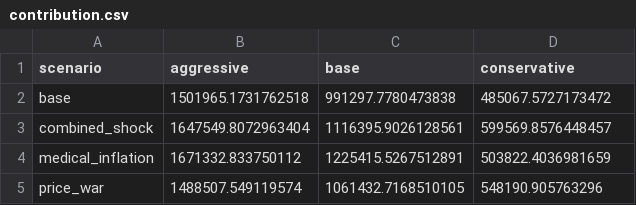
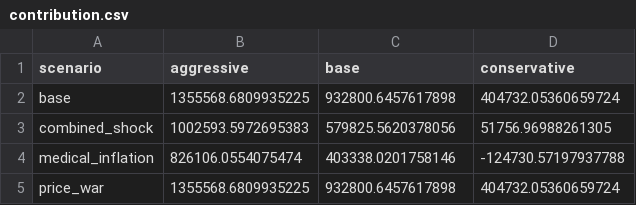
Before and after one commit to MurrayDominic/End_to_End_Pricing_Experiment_Framework, a CSV file: experiment_reports/contribution.csv, drawn as a sheet.

```diff
--- a/experiment_reports/contribution.csv
+++ b/experiment_reports/contribution.csv
@@ -1,5 +1,5 @@
 scenario,aggressive,base,conservative
-base,1501965.1731762518,991297.7780473838,485067.5727173472
-combined_shock,1647549.8072963404,1116395.9026128561,599569.8576448457
-medical_inflation,1671332.833750112,1225415.5267512891,503822.4036981659
-price_war,1488507.549119574,1061432.7168510105,548190.905763296
+base,1355568.6809935225,932800.6457617898,404732.05360659724
+combined_shock,1002593.5972695383,579825.5620378056,51756.96988261305
+medical_inflation,826106.0554075474,403338.0201758146,-124730.57197937788
+price_war,1355568.6809935225,932800.6457617898,404732.05360659724
```
Also changed, not shown: experiment_reports/experiment_results.csv, experiment_reports/pivot_avg_price.csv, 18 other files.
